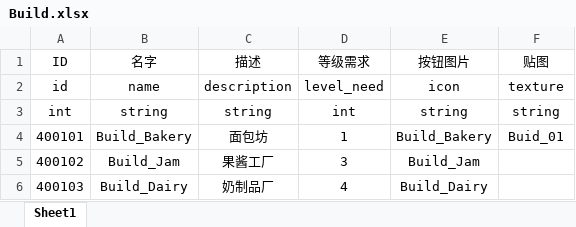
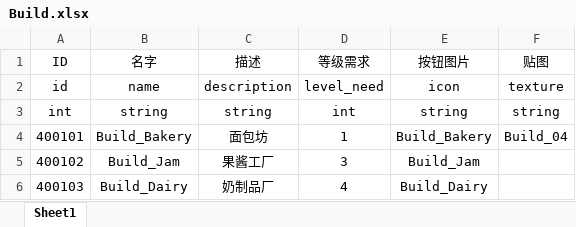
Before and after one commit to H5Platform/FarmLinker-Assets, an Excel workbook: Excel/Build.xlsx, sheet Sheet1, drawn as a sheet; values as stored, in another font and other column widths than the file's, no borders; the diff names each change by its address in the sheet, - before the commit and + after, or states it on an @@ line.

Commit message:
fix bugs

```diff
--- a/Excel/Build.xlsx (sheet Sheet1)
+++ b/Excel/Build.xlsx (sheet Sheet1)
-F4 (贴图): Buid_01
+F4 (贴图): Build_04
```
